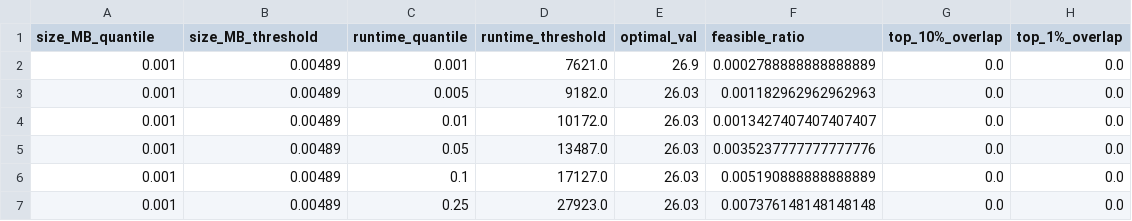
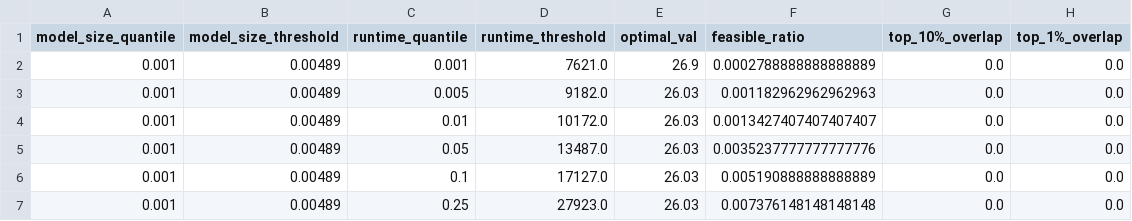
Before and after one commit to nabenabe0928/constrained-hpo-bench, a CSV file: chpobench/metadata/cifar10.csv, drawn as a sheet; only a part is shown.

```diff
--- a/chpobench/metadata/cifar10.csv
+++ b/chpobench/metadata/cifar10.csv
@@ -1,2 +1,2 @@
-size_MB_quantile,size_MB_threshold,runtime_quantile,runtime_threshold,optimal_val,feasible_ratio,top_10%_overlap,top_1%_overlap
+model_size_quantile,model_size_threshold,runtime_quantile,runtime_threshold,optimal_val,feasible_ratio,top_10%_overlap,top_1%_overlap
 0.001,0.00489,0.001,7621.0,26.9,0.0002788888888888889,0.0,0.0
```
Also changed, not shown: chpobench/metadata/colorectal_histology.csv, chpobench/metadata/fashion_mnist.csv, 9 other files.
